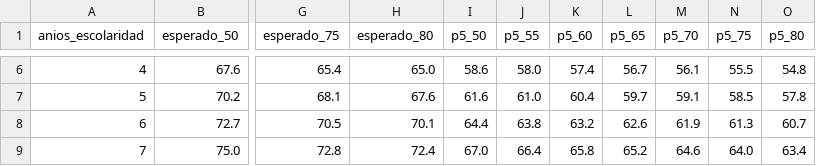
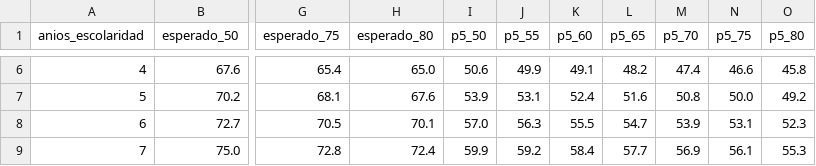
Before and after one commit to fermarquez88/kaizenai-ace, a CSV file: tablas/EQUIPO_tabla_esperados_edad.csv, drawn as a sheet; only a part is shown, gaps mark what is left out; the diff covers the shown part only; the diff names each change by its address in the sheet, - before the commit and + after, or states it on an @@ line.

```diff
--- a/tablas/EQUIPO_tabla_esperados_edad.csv
+++ b/tablas/EQUIPO_tabla_esperados_edad.csv
-I6 (p5_50): 58.6
+I6 (p5_50): 50.6
-J6 (p5_55): 58.0
+J6 (p5_55): 49.9
-K6 (p5_60): 57.4
+K6 (p5_60): 49.1
-L6 (p5_65): 56.7
+L6 (p5_65): 48.2
-M6 (p5_70): 56.1
+M6 (p5_70): 47.4
-N6 (p5_75): 55.5
+N6 (p5_75): 46.6
-O6 (p5_80): 54.8
+O6 (p5_80): 45.8
-I7 (p5_50): 61.6
+I7 (p5_50): 53.9
-J7 (p5_55): 61.0
+J7 (p5_55): 53.1
-K7 (p5_60): 60.4
+K7 (p5_60): 52.4
-L7 (p5_65): 59.7
+L7 (p5_65): 51.6
-M7 (p5_70): 59.1
+M7 (p5_70): 50.8
-N7 (p5_75): 58.5
+N7 (p5_75): 50.0
-O7 (p5_80): 57.8
+O7 (p5_80): 49.2
-I8 (p5_50): 64.4
+I8 (p5_50): 57.0
-J8 (p5_55): 63.8
+J8 (p5_55): 56.3
-K8 (p5_60): 63.2
+K8 (p5_60): 55.5
-L8 (p5_65): 62.6
+L8 (p5_65): 54.7
-M8 (p5_70): 61.9
+M8 (p5_70): 53.9
-N8 (p5_75): 61.3
+N8 (p5_75): 53.1
-O8 (p5_80): 60.7
+O8 (p5_80): 52.3
-I9 (p5_50): 67.0
+I9 (p5_50): 59.9
-J9 (p5_55): 66.4
+J9 (p5_55): 59.2
-K9 (p5_60): 65.8
+K9 (p5_60): 58.4
-L9 (p5_65): 65.2
+L9 (p5_65): 57.7
-M9 (p5_70): 64.6
+M9 (p5_70): 56.9
-N9 (p5_75): 64.0
+N9 (p5_75): 56.1
-O9 (p5_80): 63.4
+O9 (p5_80): 55.3
```
Also changed, not shown: 119 edited cells elsewhere in this file, tablas/EQUIPO_tabla_65anios.csv, 14 other files.
